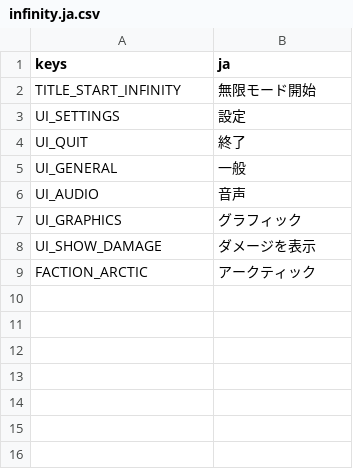
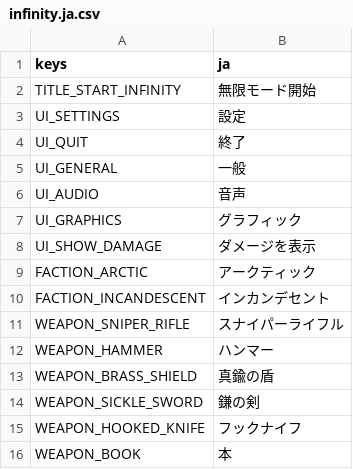
Before and after one commit to minami110/spellsurvivor, a CSV file: Common/Resources/Translation/infinity.ja.csv, drawn as a sheet.

```diff
--- a/Common/Resources/Translation/infinity.ja.csv
+++ b/Common/Resources/Translation/infinity.ja.csv
@@ -9 +9,8 @@ UI_SHOW_DAMAGE,"ダメージを表示"
 FACTION_ARCTIC,"アークティック"
+FACTION_INCANDESCENT, "インカンデセント"
+WEAPON_SNIPER_RIFLE,"スナイパーライフル"
+WEAPON_HAMMER,"ハンマー"
+WEAPON_BRASS_SHIELD,"真鍮の盾"
+WEAPON_SICKLE_SWORD,"鎌の剣"
+WEAPON_HOOKED_KNIFE,"フックナイフ"
+WEAPON_BOOK,"本"
```
Also changed, not shown: 9 other files.
